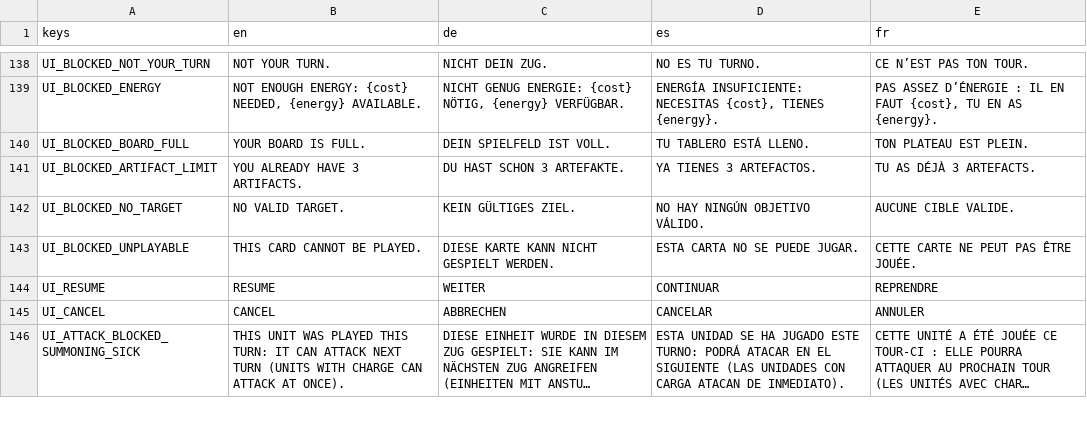
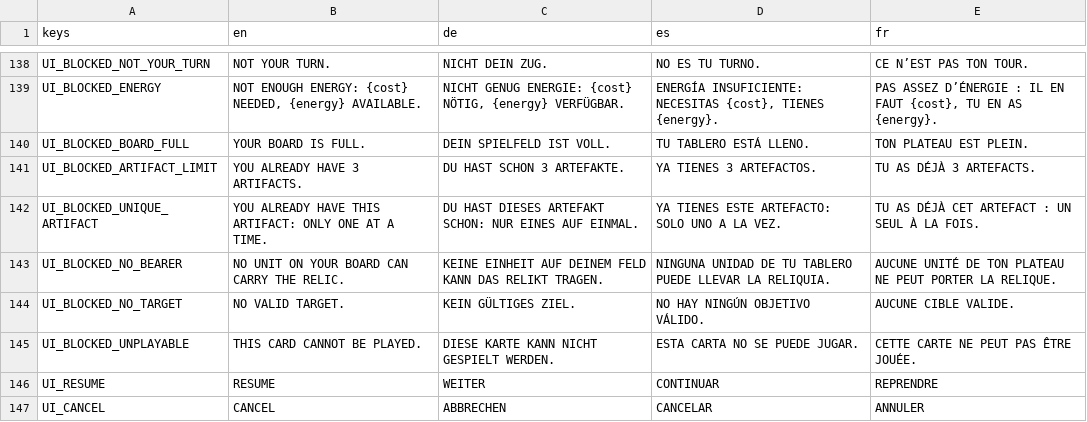
Before and after one commit to TuntematonSotilas/nothung, a CSV file: game/localization/strings.csv, drawn as a sheet; only a part is shown, gaps mark what is left out; the shorter side is filled out with more unchanged rows; long unchanged cells end in ….

Commit message:
improve nothung artefact

```diff
--- a/game/localization/strings.csv
+++ b/game/localization/strings.csv
@@ -141,2 +141,4 @@
 "UI_BLOCKED_ARTIFACT_LIMIT","YOU ALREADY HAVE 3 ARTIFACTS.","DU HAST SCHON 3 ARTEFAKTE.","YA TIENES 3 ARTEFACTOS.","TU AS DÉJÀ 3 ARTEFACTS."
+"UI_BLOCKED_UNIQUE_ARTIFACT","YOU ALREADY HAVE THIS ARTIFACT: ONLY ONE AT A TIME.","DU HAST DIESES ARTEFAKT SCHON: NUR EINES AUF EINMAL.","YA TIENES ESTE ARTEFACTO: SOLO UNO A LA VEZ.","TU AS DÉJÀ CET ARTEFACT : UN SEUL À LA FOIS."
+"UI_BLOCKED_NO_BEARER","NO UNIT ON YOUR BOARD CAN CARRY THE RELIC.","KEINE EINHEIT AUF DEINEM FELD KANN DAS RELIKT TRAGEN.","NINGUNA UNIDAD DE TU TABLERO PUEDE LLEVAR LA RELIQUIA.","AUCUNE UNITÉ DE TON PLATEAU NE PEUT PORTER LA RELIQUE."
 "UI_BLOCKED_NO_TARGET","NO VALID TARGET.","KEIN GÜLTIGES ZIEL.","NO HAY NINGÚN OBJETIVO VÁLIDO.","AUCUNE CIBLE VALIDE."
```
Also changed, not shown: 6 other files.
